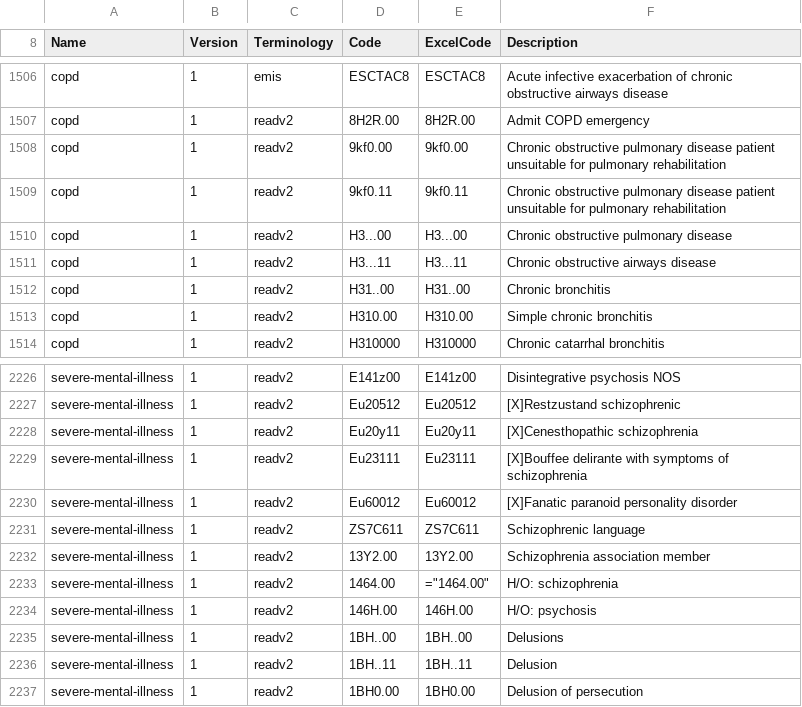
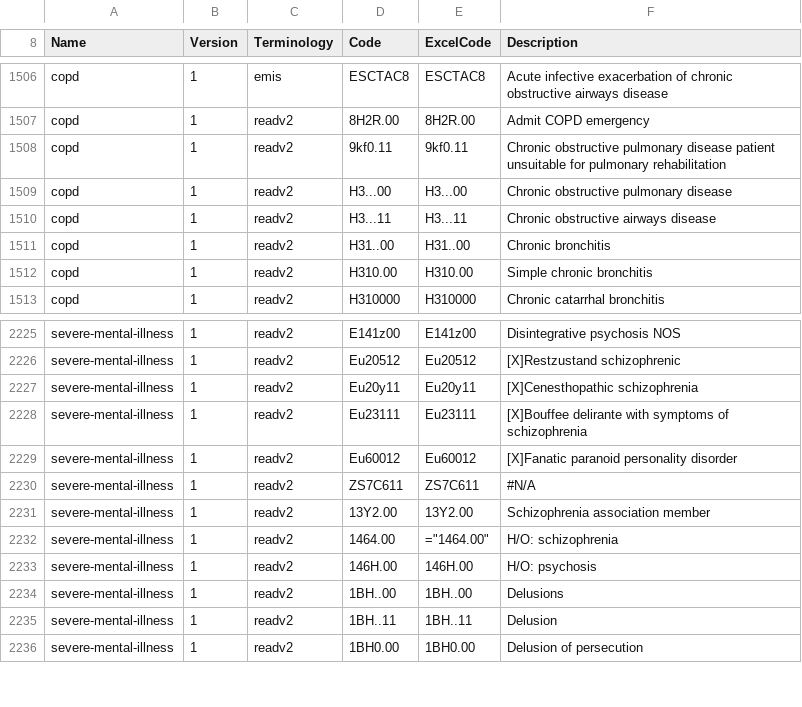
Before and after one commit to UoM-Data-Science-Platforms/gm-sde, a CSV file: projects/037 - Heald (Vaccines)/clinical-code-sets.csv, drawn as a sheet; only a part is shown, gaps mark what is left out.

Commit message:
Revert "Merge branches 'master' and 'data-extract-change/rq037' of github.com:rw251/gm-idcr"
This reverts commit 88c66c27d9ba095e24ba4f6cbe77f81fc813b032, reversing
changes made to 40ba6e591ed50670e802813f65e71a89727ba4a1.

```diff
--- a/projects/037 - Heald (Vaccines)/clinical-code-sets.csv
+++ b/projects/037 - Heald (Vaccines)/clinical-code-sets.csv
@@ -1507,3 +1507,2 @@ Name,Version,Terminology,Code,ExcelCode,Description
 "copd",1,"readv2",8H2R.00,8H2R.00,"Admit COPD emergency"
-"copd",1,"readv2",9kf0.00,9kf0.00,"Chronic obstructive pulmonary disease patient unsuitable for pulmonary rehabilitation"
 "copd",1,"readv2",9kf0.11,9kf0.11,"Chronic obstructive pulmonary disease patient unsuitable for pulmonary rehabilitation"
@@ -2230,3 +2229,3 @@ Name,Version,Terminology,Code,ExcelCode,Description
 "severe-mental-illness",1,"readv2",Eu60012,Eu60012,"[X]Fanatic paranoid personality disorder"
-"severe-mental-illness",1,"readv2",ZS7C611,ZS7C611,"Schizophrenic language"
+"severe-mental-illness",1,"readv2",ZS7C611,ZS7C611,"#N/A"
 "severe-mental-illness",1,"readv2",13Y2.00,13Y2.00,"Schizophrenia association member"
```
Also changed, not shown: 7 other files.
